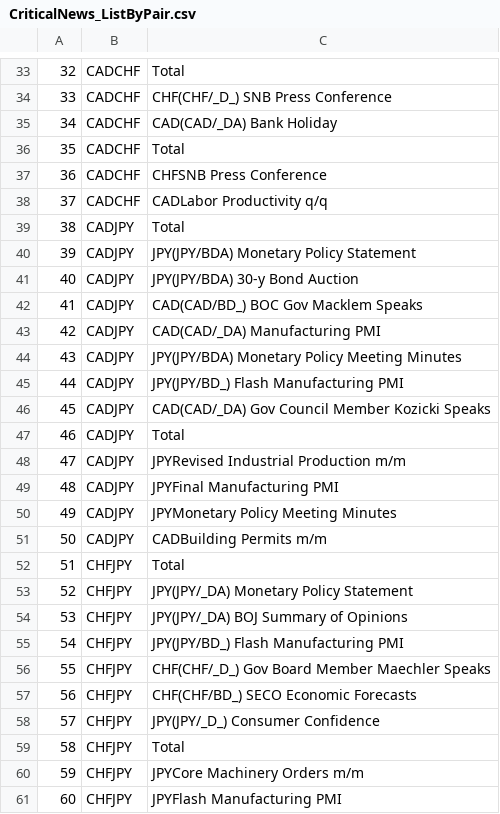
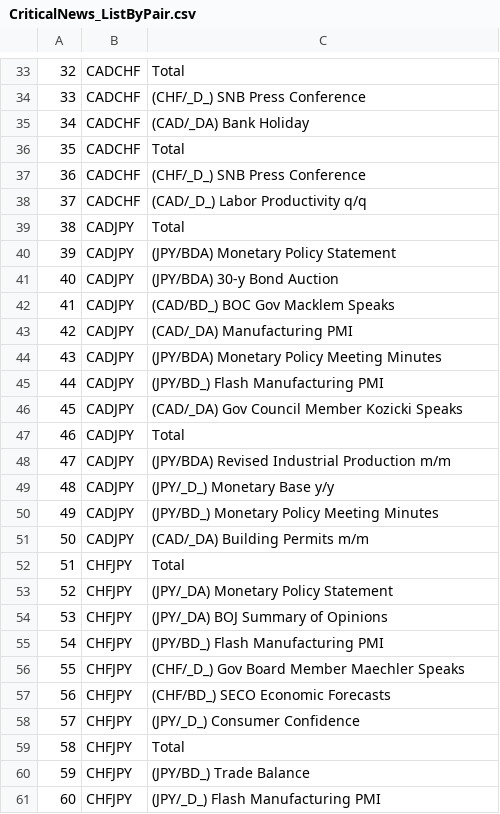
Before and after one commit to Camilo-Mora/OptiMoraR, a CSV file: CriticalNews_ListByPair.csv, drawn as a sheet; only a part is shown, gaps mark what is left out; the diff covers the shown part only.

```diff
--- a/CriticalNews_ListByPair.csv
+++ b/CriticalNews_ListByPair.csv
@@ -33,29 +33,29 @@
 "32","CADCHF","Total"
-"33","CADCHF","CHF(CHF/_D_) SNB Press Conference"
-"34","CADCHF","CAD(CAD/_DA) Bank Holiday"
+"33","CADCHF","(CHF/_D_) SNB Press Conference"
+"34","CADCHF","(CAD/_DA) Bank Holiday"
 "35","CADCHF","Total"
-"36","CADCHF","CHFSNB Press Conference"
-"37","CADCHF","CADLabor Productivity q/q"
+"36","CADCHF","(CHF/_D_) SNB Press Conference"
+"37","CADCHF","(CAD/_D_) Labor Productivity q/q"
 "38","CADJPY","Total"
-"39","CADJPY","JPY(JPY/BDA) Monetary Policy Statement"
-"40","CADJPY","JPY(JPY/BDA) 30-y Bond Auction"
-"41","CADJPY","CAD(CAD/BD_) BOC Gov Macklem Speaks"
-"42","CADJPY","CAD(CAD/_DA) Manufacturing PMI"
-"43","CADJPY","JPY(JPY/BDA) Monetary Policy Meeting Minutes"
-"44","CADJPY","JPY(JPY/BD_) Flash Manufacturing PMI"
-"45","CADJPY","CAD(CAD/_DA) Gov Council Member Kozicki Speaks"
+"39","CADJPY","(JPY/BDA) Monetary Policy Statement"
+"40","CADJPY","(JPY/BDA) 30-y Bond Auction"
+"41","CADJPY","(CAD/BD_) BOC Gov Macklem Speaks"
+"42","CADJPY","(CAD/_DA) Manufacturing PMI"
+"43","CADJPY","(JPY/BDA) Monetary Policy Meeting Minutes"
+"44","CADJPY","(JPY/BD_) Flash Manufacturing PMI"
+"45","CADJPY","(CAD/_DA) Gov Council Member Kozicki Speaks"
 "46","CADJPY","Total"
-"47","CADJPY","JPYRevised Industrial Production m/m"
-"48","CADJPY","JPYFinal Manufacturing PMI"
-"49","CADJPY","JPYMonetary Policy Meeting Minutes"
-"50","CADJPY","CADBuilding Permits m/m"
+"47","CADJPY","(JPY/BDA) Revised Industrial Production m/m"
+"48","CADJPY","(JPY/_D_) Monetary Base y/y"
+"49","CADJPY","(JPY/BD_) Monetary Policy Meeting Minutes"
+"50","CADJPY","(CAD/_DA) Building Permits m/m"
 "51","CHFJPY","Total"
-"52","CHFJPY","JPY(JPY/_DA) Monetary Policy Statement"
-"53","CHFJPY","JPY(JPY/_DA) BOJ Summary of Opinions"
-"54","CHFJPY","JPY(JPY/BD_) Flash Manufacturing PMI"
-"55","CHFJPY","CHF(CHF/_D_) Gov Board Member Maechler Speaks"
-"56","CHFJPY","CHF(CHF/BD_) SECO Economic Forecasts"
-"57","CHFJPY","JPY(JPY/_D_) Consumer Confidence"
+"52","CHFJPY","(JPY/_DA) Monetary Policy Statement"
+"53","CHFJPY","(JPY/_DA) BOJ Summary of Opinions"
+"54","CHFJPY","(JPY/BD_) Flash Manufacturing PMI"
+"55","CHFJPY","(CHF/_D_) Gov Board Member Maechler Speaks"
+"56","CHFJPY","(CHF/BD_) SECO Economic Forecasts"
+"57","CHFJPY","(JPY/_D_) Consumer Confidence"
 "58","CHFJPY","Total"
-"59","CHFJPY","JPYCore Machinery Orders m/m"
-"60","CHFJPY","JPYFlash Manufacturing PMI"
+"59","CHFJPY","(JPY/BD_) Trade Balance"
+"60","CHFJPY","(JPY/_D_) Flash Manufacturing PMI"
```
Also changed, not shown: 138 edited cells elsewhere in this file, CriticalNews_ListByPair_SwingsOnly.csv, 2 other files.
